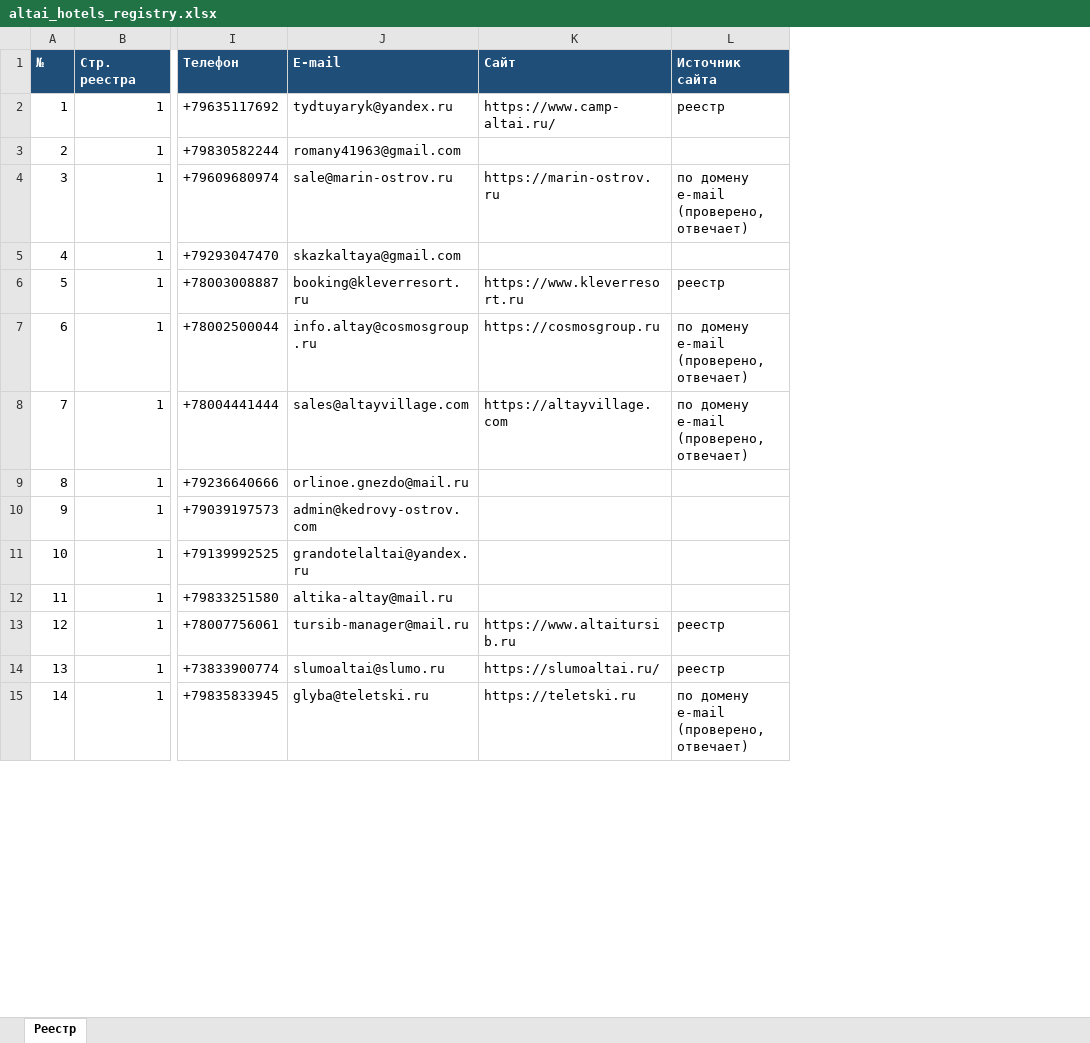
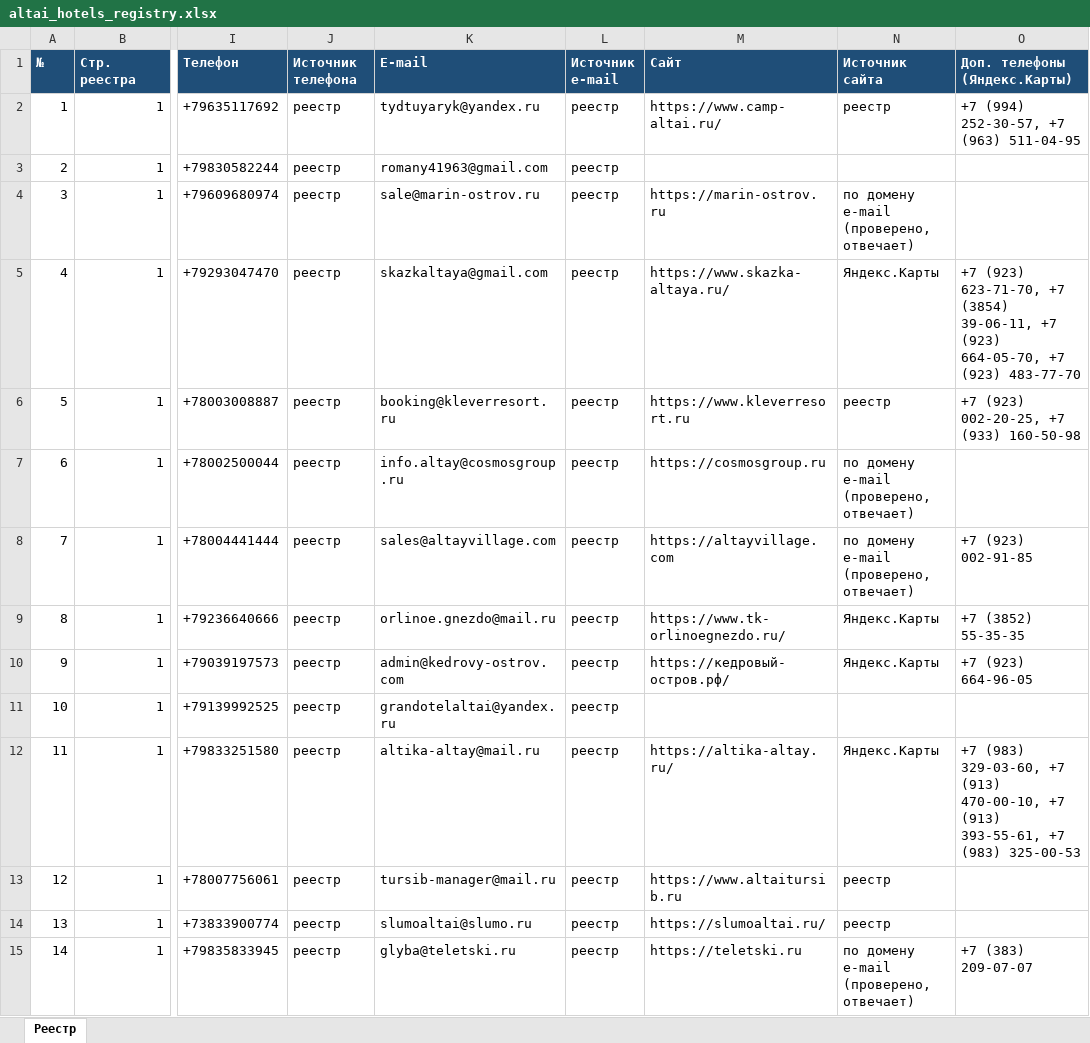
Before and after one commit to ArtGurianov/mikluha, an Excel workbook: altai_hotels_registry.xlsx, sheet Реестр, drawn as a sheet; only a part is shown, gaps mark what is left out; values as stored, in another font and other column widths than the file's, no borders; addresses are those after the commit; the diff covers the shown part only; the diff names each change by its address in the sheet, - before the commit and + after, or states it on an @@ line.

```diff
--- a/altai_hotels_registry.xlsx (sheet Реестр)
+++ b/altai_hotels_registry.xlsx (sheet Реестр)
+column J (Источник телефона), rows 2-15: all реестр
+column L (Источник e-mail), rows 2-15: all реестр
+column O (Доп. телефоны (Яндекс.Карты)), rows 2-15: +7 (994) 252-30-57, +7 (963) 511-04-95 |  |  | +7 (923) 623-71-70, +7 (3854) 39-06-11, +7 (923) 664-05-70, +7 (923) 483-77-70 | +7 (923) 002-20-25, +7 (933) 160-50-98 |  | +7 (923) 002-91-85 | +7 (3852) 55-35-35 | +7 (923) 664-96-05 |  | +7 (983) 329-03-60, +7 (913) 470-00-10, +7 (913) 393-55-61, +7 (983) 325-00-53 |  |  | +7 (383) 209-07-07
-M5 (Сайт): (empty)
+M5 (Сайт): https://www.skazka-altaya.ru/
-N5 (Источник сайта): (empty)
+N5 (Источник сайта): Яндекс.Карты
-M9 (Сайт): (empty)
+M9 (Сайт): https://www.tk-orlinoegnezdo.ru/
-N9:N10 (Источник сайта): (empty)
+N9:N10 (Источник сайта): Яндекс.Карты
-M10 (Сайт): (empty)
+M10 (Сайт): https://кедровый-остров.рф/
-M12 (Сайт): (empty)
+M12 (Сайт): https://altika-altay.ru/
-N12 (Источник сайта): (empty)
+N12 (Источник сайта): Яндекс.Карты
```
Also changed, not shown: 293 edited cells elsewhere in this sheet.
